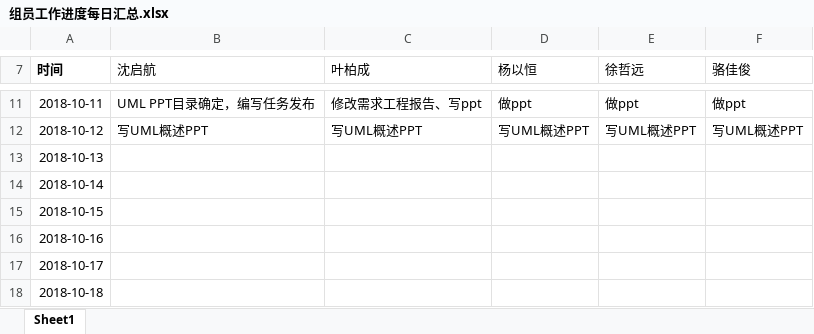
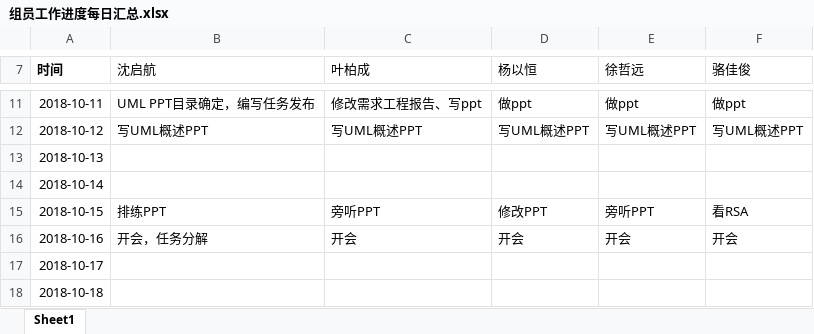
Before and after one commit to PRD2018-G03/PRD2018-G03-SoftwareEngineeringProject, an Excel workbook: 非受控文档/3_杨以恒/组员工作进度每日汇总.xlsx, sheet Sheet1, drawn as a sheet; only a part is shown, gaps mark what is left out; values as stored, in another font and other column widths than the file's, no borders; the diff names each change by its address in the sheet, - before the commit and + after, or states it on an @@ line.

Commit message:
Update 非受控文档/3_杨以恒/组员工作进度每日汇总.xlsx

```diff
--- a/非受控文档/3_杨以恒/组员工作进度每日汇总.xlsx (sheet Sheet1)
+++ b/非受控文档/3_杨以恒/组员工作进度每日汇总.xlsx (sheet Sheet1)
-B15 (沈启航): (empty)
+B15 (沈启航): 排练PPT
-C15 (叶柏成): (empty)
+C15 (叶柏成): 旁听PPT
-D15 (杨以恒): (empty)
+D15 (杨以恒): 修改PPT
-E15 (徐哲远): (empty)
+E15 (徐哲远): 旁听PPT
-F15 (骆佳俊): (empty)
+F15 (骆佳俊): 看RSA
-B16 (沈启航): (empty)
+B16 (沈启航): 开会，任务分解
-C16 (叶柏成): (empty)
+C16 (叶柏成): 开会
-D16 (杨以恒): (empty)
+D16 (杨以恒): 开会
-E16 (徐哲远): (empty)
+E16 (徐哲远): 开会
-F16 (骆佳俊): (empty)
+F16 (骆佳俊): 开会
```
